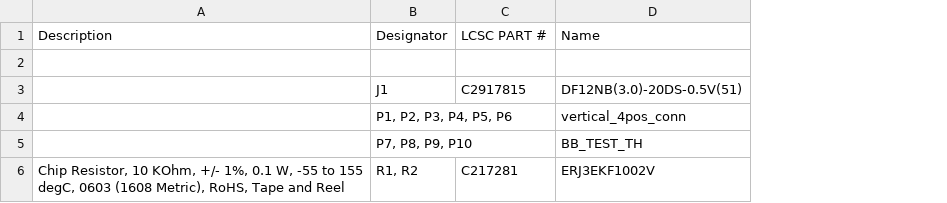
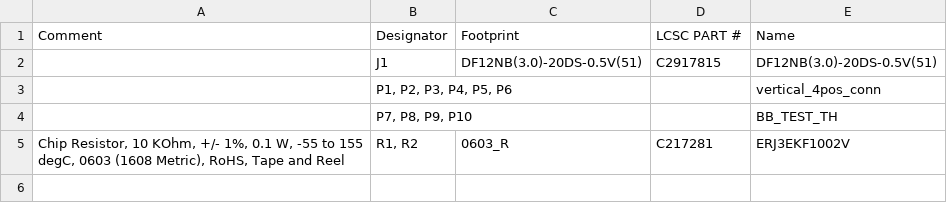
Before and after one commit to Princeton-SSR/rovables-space-inspection, a CSV file: hardware/electrical/expansion_board/Project Outputs for rovables_expansion/rovables_expansion_bom.csv, drawn as a sheet; removed rows and columns are numbered as before the commit, all else as after; the diff names each change by its address in the sheet, - before the commit and + after, or states it on an @@ line.

```diff
--- a/hardware/electrical/expansion_board/Project Outputs for rovables_expansion/rovables_expansion_bom.csv
+++ b/hardware/electrical/expansion_board/Project Outputs for rovables_expansion/rovables_expansion_bom.csv
+column C (Footprint), rows 2-5: DF12NB(3.0)-20DS-0.5V(51) |  |  | 0603_R
-A1: Description
+A1: Comment
-row 2: (empty)
```
Also changed, not shown: hardware/electrical/ToF_board/Project Outputs for ToF_Board/Pick Place for tof_board.csv, hardware/electrical/ToF_board/Project Outputs for ToF_Board/ToF_Board_BOM.csv, 1 other file.
